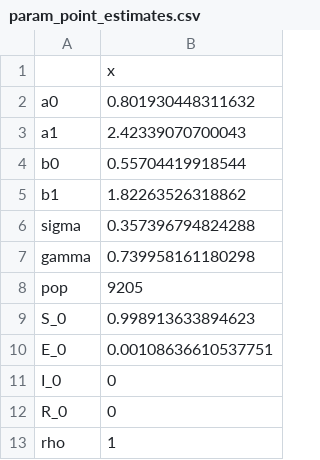
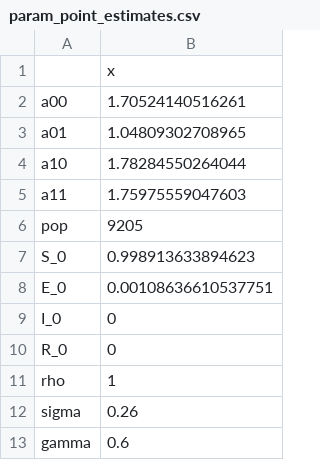
Before and after one commit to colabobio/ILM-COVID19-risk, a CSV file: gama5/output_fast/param_point_estimates.csv, drawn as a sheet.

```diff
--- a/gama5/output_fast/param_point_estimates.csv
+++ b/gama5/output_fast/param_point_estimates.csv
@@ -1,8 +1,6 @@
 "","x"
-"a0",0.801930448311632
-"a1",2.42339070700043
-"b0",0.55704419918544
-"b1",1.82263526318862
-"sigma",0.357396794824288
-"gamma",0.739958161180298
+"a00",1.70524140516261
+"a01",1.04809302708965
+"a10",1.78284550264044
+"a11",1.75975559047603
 "pop",9205
@@ -13 +11,3 @@
 "rho",1
+"sigma",0.26
+"gamma",0.6
```
Also changed, not shown: gama3/output_fast/param_mle_global_search.csv, gama4/output_fast/param_mean_sdev.csv, 48 other files.
